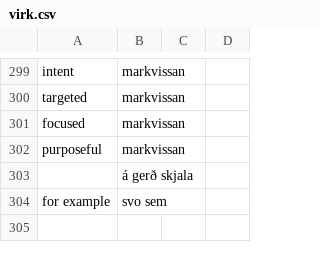
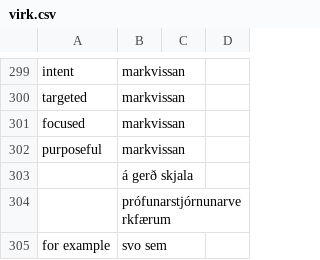
Before and after one commit to judyfong/dictionary, a CSV file: virk.csv, drawn as a sheet; only a part is shown, gaps mark what is left out; the diff names each change by its address in the sheet, - before the commit and + after, or states it on an @@ line.

Commit message:
Update virk.csv

```diff
--- a/virk.csv
+++ b/virk.csv
+row 304:  | prófunarstjórnunarverkfærum
```
